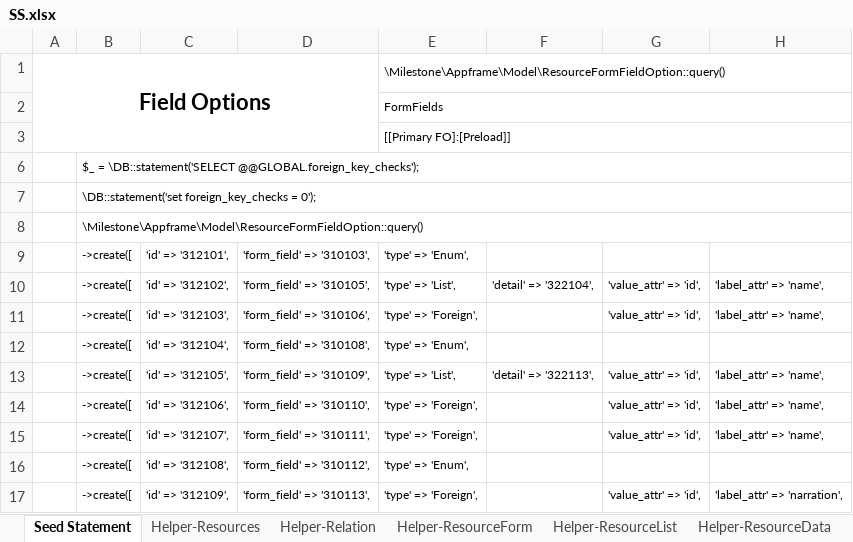
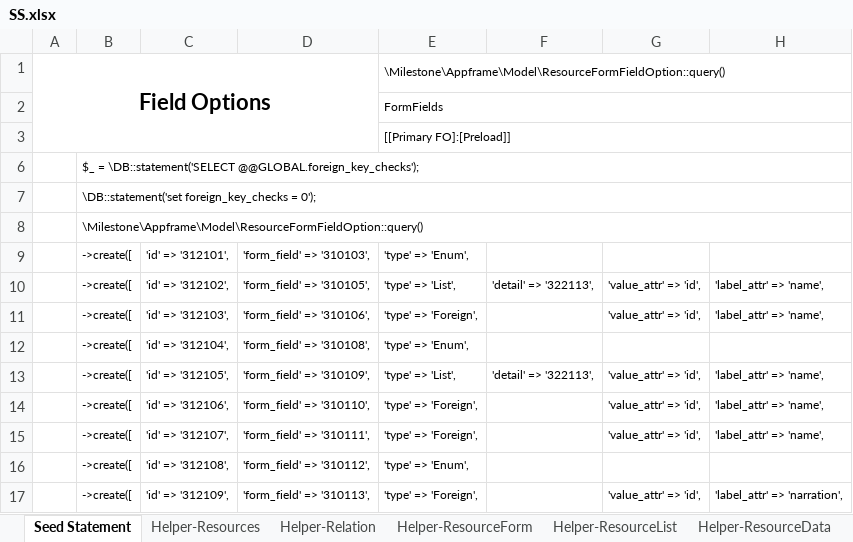
Before and after one commit to MilestoneInnovativeTechnologies/DD, an Excel workbook: SS.xlsx, sheet Seed Statement, drawn as a sheet; only a part is shown; values as stored, in another font and other column widths than the file's, no borders; the diff names each change by its address in the sheet, - before the commit and + after, or states it on an @@ line.

```diff
--- a/SS.xlsx (sheet Seed Statement)
+++ b/SS.xlsx (sheet Seed Statement)
-F10: 'detail' => '322104',
+F10: 'detail' => '322113',
```
Also changed, not shown: sheet Helper-ResourceAction, sheet Helper-ResourceList, sheet Helper-ResourceForm, hidden cells, 1 other file.
